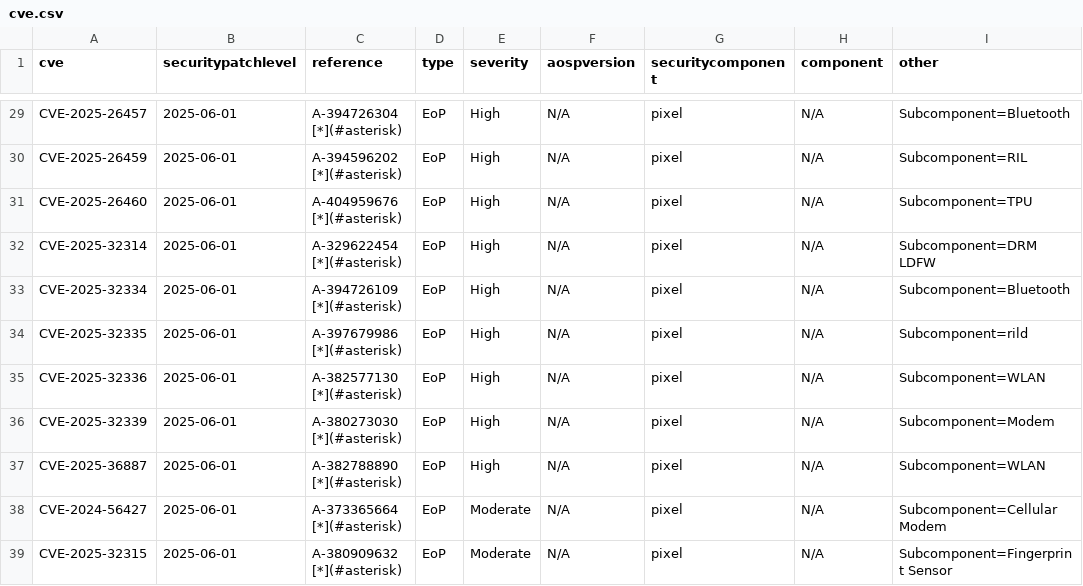
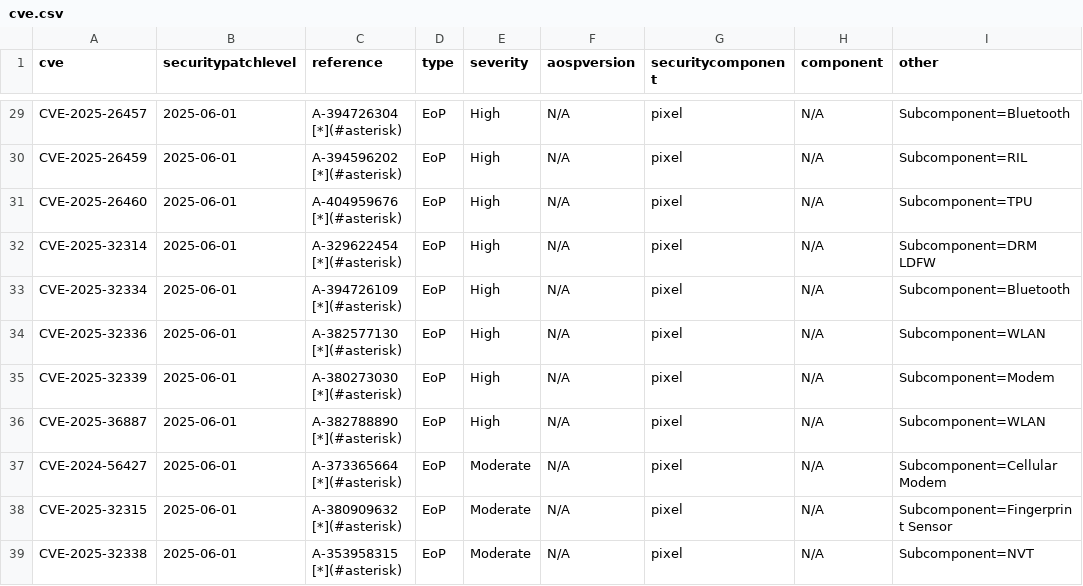
Before and after one commit to parserpp/get_android_data, a CSV file: data/cve.csv, drawn as a sheet; only a part is shown, gaps mark what is left out; the shorter side is filled out with more unchanged rows.

```diff
--- a/data/cve.csv
+++ b/data/cve.csv
@@ -33,3 +33,2 @@ CVE-2025-32314,2025-06-01,A-329622454 [*](#asterisk),EoP,High,N/A,pixel,N/A,Subc
 CVE-2025-32334,2025-06-01,A-394726109 [*](#asterisk),EoP,High,N/A,pixel,N/A,Subcomponent=Bluetooth
-CVE-2025-32335,2025-06-01,A-397679986 [*](#asterisk),EoP,High,N/A,pixel,N/A,Subcomponent=rild
 CVE-2025-32336,2025-06-01,A-382577130 [*](#asterisk),EoP,High,N/A,pixel,N/A,Subcomponent=WLAN
```
